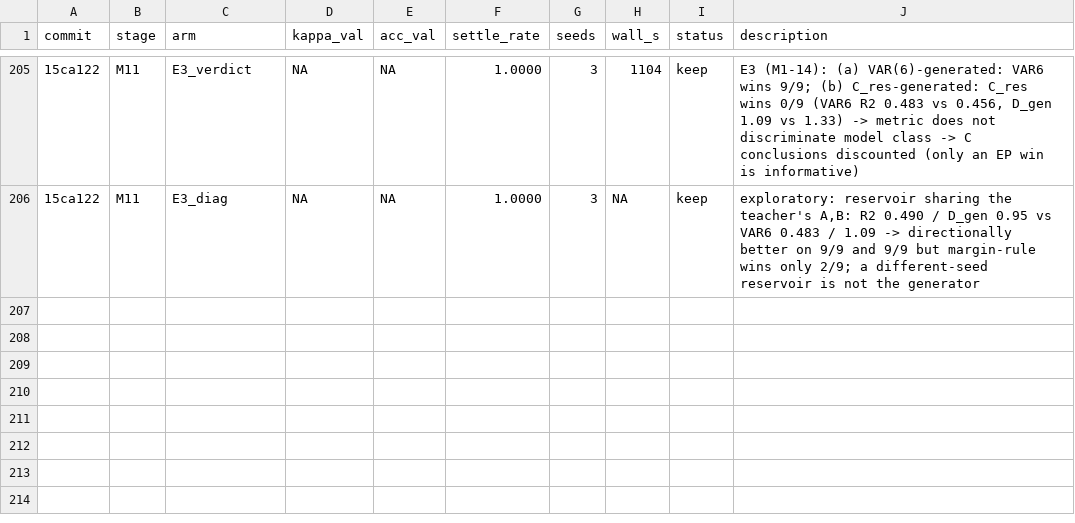
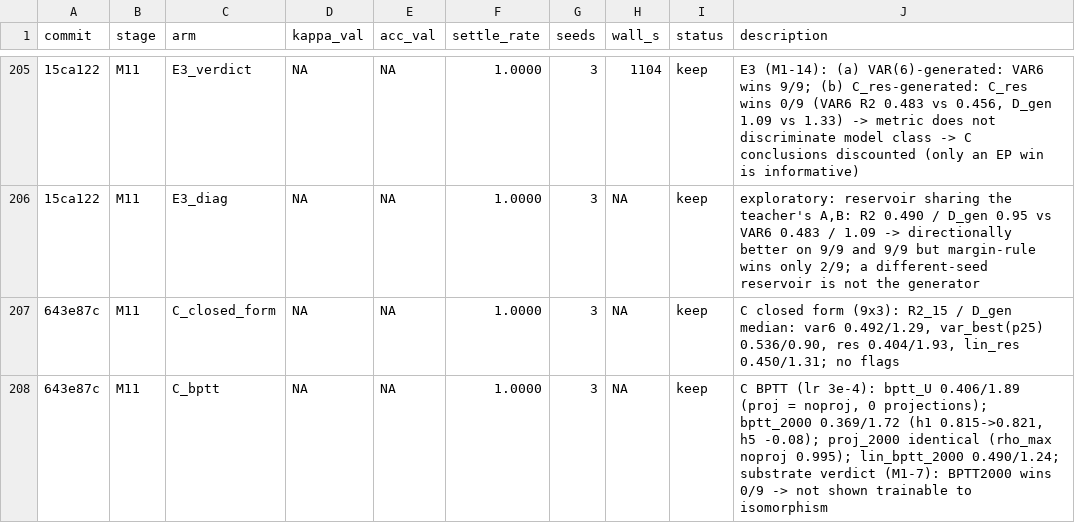
Before and after one commit to bender2333/EP-EEG, a TSV file: results.tsv, drawn as a sheet; only a part is shown, gaps mark what is left out; the diff names each change by its address in the sheet, - before the commit and + after, or states it on an @@ line.

```diff
--- a/results.tsv
+++ b/results.tsv
+row 207: 643e87c | M11 | C_closed_form | NA | NA | 1.0000 | 3 | NA | keep | C closed form (9x3): R2_15 / D_gen median: var6 0.492/1.29, var_best(p25) 0.536/0.90, res 0.404/1.93, lin_res 0.450/1.31; no flags
+row 208: 643e87c | M11 | C_bptt | NA | NA | 1.0000 | 3 | NA | keep | C BPTT (lr 3e-4): bptt_U 0.406/1.89 (proj = noproj, 0 projections); bptt_2000 0.369/1.72 (h1 0.815->0.821, h5 -0.08); proj_2000 identical (rho_max noproj 0.995); lin_bptt_2000 0.490/1.24; substrate verdict (M1-7): BPTT2000 wins 0/9 -> not shown trainable to isomorphism
```
